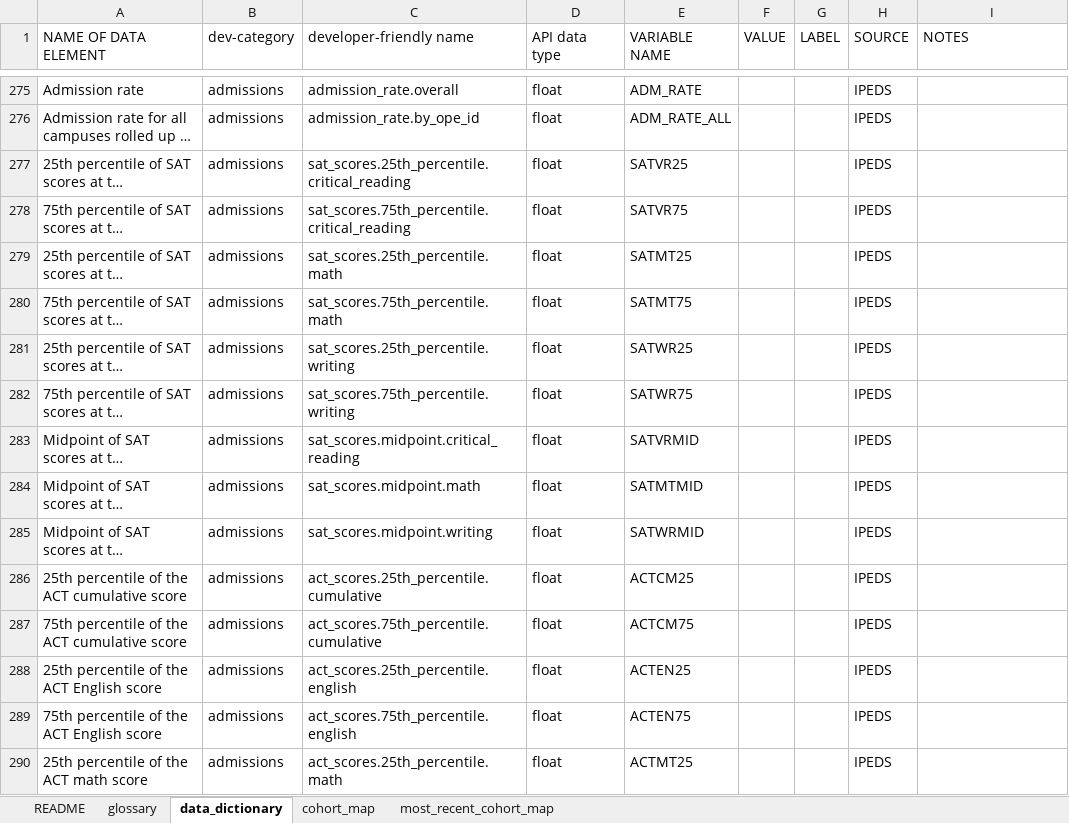
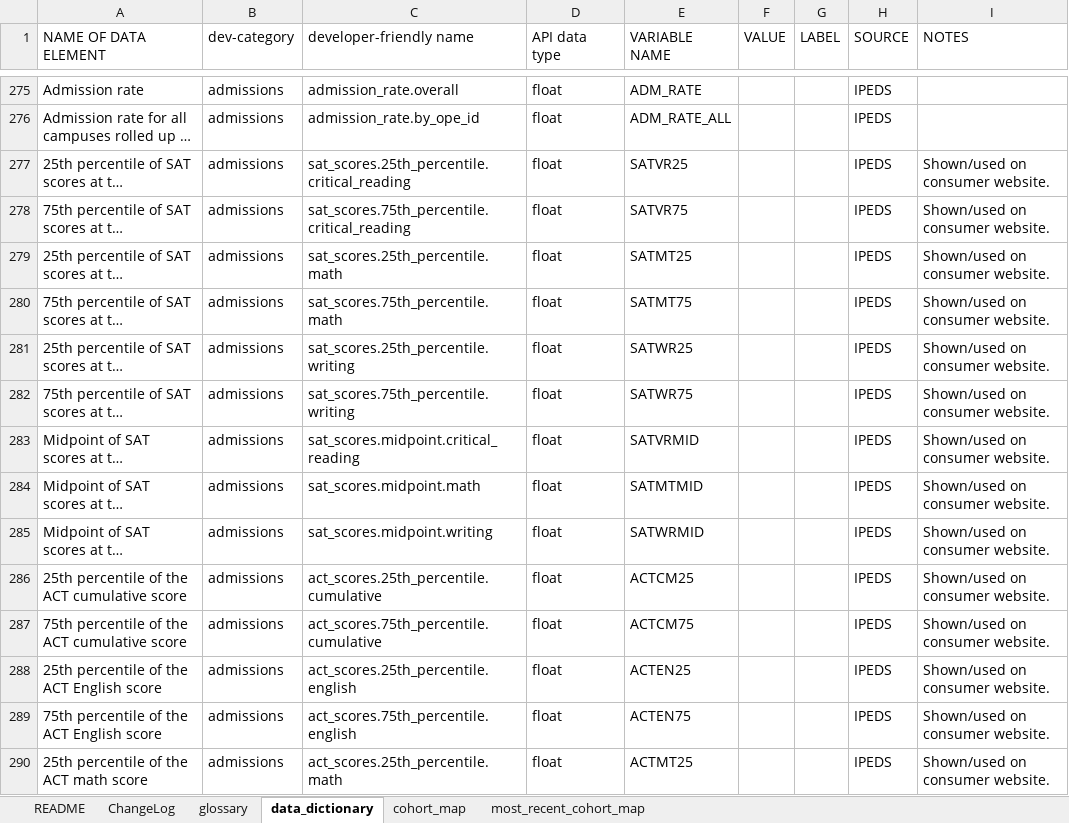
Before and after one commit to RTICWDT/college-scorecard, an Excel workbook: assets/CollegeScorecardDataDictionary.xlsx, sheet data_dictionary, drawn as a sheet; only a part is shown, gaps mark what is left out; long unchanged cells end in …; values as stored, in another font and other column widths than the file's, no borders; conditional formats not drawn; the diff covers the shown part only; the diff names each change by its address in the sheet, - before the commit and + after, or states it on an @@ line.

Commit message:
update data documentation

```diff
--- a/assets/CollegeScorecardDataDictionary.xlsx (sheet data_dictionary)
+++ b/assets/CollegeScorecardDataDictionary.xlsx (sheet data_dictionary)
+sheet tab: ChangeLog
-I277:I290 (NOTES): (empty)
+I277:I290 (NOTES): Shown/used on consumer website.
```
Also changed, not shown: 231 edited cells elsewhere in this sheet, sheet cohort_map, sheet most_recent_cohort_map, sheet README, 1 other file.
